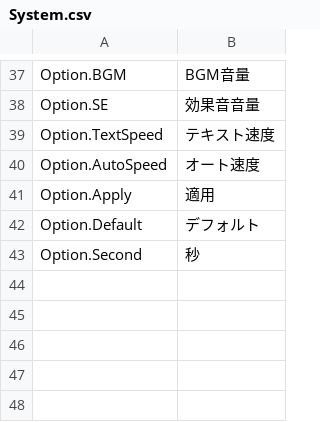
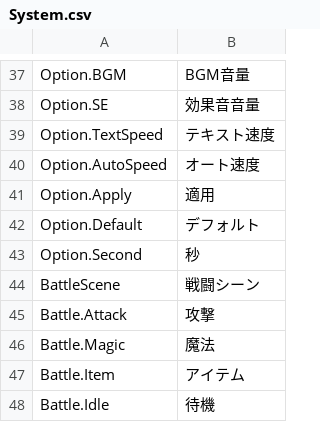
Before and after one commit to maryphun/magicheroines, a CSV file: Assets/Resources/LocalizationSheet/System.csv, drawn as a sheet; only a part is shown, gaps mark what is left out.

```diff
--- a/Assets/Resources/LocalizationSheet/System.csv
+++ b/Assets/Resources/LocalizationSheet/System.csv
@@ -43 +43,6 @@ Option.Default,デフォルト
 Option.Second,秒
+BattleScene,戦闘シーン
+Battle.Attack,攻撃
+Battle.Magic,魔法
+Battle.Item,アイテム
+Battle.Idle,待機
```
Also changed, not shown: 35 other files.
